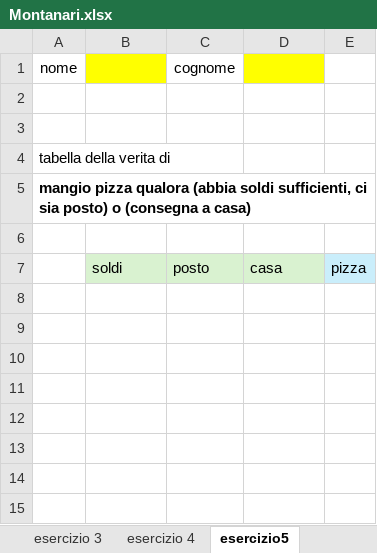
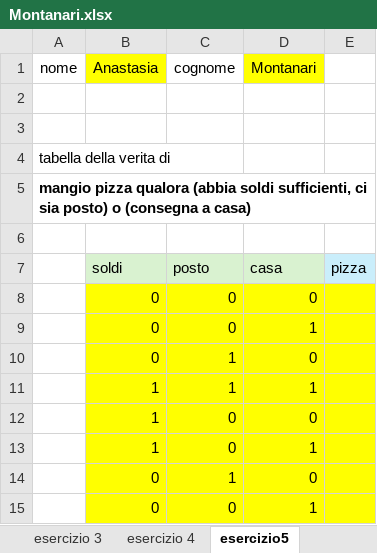
Before and after one commit to buscherinist/GUICorrezioneXLS, an Excel workbook: verifiche/Montanari.xlsx, sheet esercizio5, drawn as a sheet; values as stored, in another font and other column widths than the file's, no borders; the diff names each change by its address in the sheet, - before the commit and + after, or states it on an @@ line.

```diff
--- a/verifiche/Montanari.xlsx (sheet esercizio5)
+++ b/verifiche/Montanari.xlsx (sheet esercizio5)
-B1: (empty)
+B1: Anastasia
-D1: (empty)
+D1: Montanari
+row 8:  | 0 | 0 | 0
+row 9:  | 0 | 0 | 1
+row 10:  | 0 | 1 | 0
+row 11:  | 1 | 1 | 1
+row 12:  | 1 | 0 | 0
+row 13:  | 1 | 0 | 1
+row 14:  | 0 | 1 | 0
+row 15:  | 0 | 0 | 1
```
Also changed, not shown: sheet esercizio 4, sheet esercizio 1, sheet esercizio 2, sheet esercizio 3, charts or pictures.
